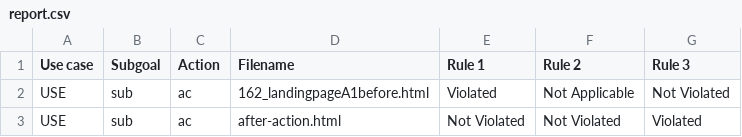
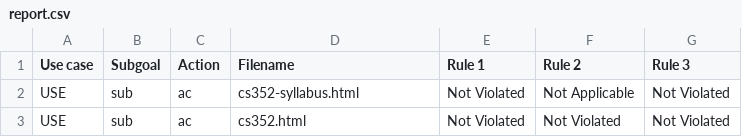
Before and after one commit to Amreeta-18/AID-GUI, a CSV file: Upload/report.csv, drawn as a sheet.

Commit message:
Revert "Data Storage"
This reverts commit 0879339c051a5782926af9888a7612f81ebc8aa8.

```diff
--- a/Upload/report.csv
+++ b/Upload/report.csv
@@ -1,3 +1,3 @@
 Use case, Subgoal, Action, Filename, Rule 1, Rule 2, Rule 3
-USE, sub, ac, 162_landingpageA1before.html, Violated,Not Applicable,Not Violated
-USE, sub, ac, after-action.html, Not Violated,Not Violated,Violated
+USE, sub, ac, cs352-syllabus.html, Not Violated,Not Applicable,Not Violated
+USE, sub, ac, cs352.html, Not Violated,Not Violated,Not Violated
```
Also changed, not shown: 10 other files.
